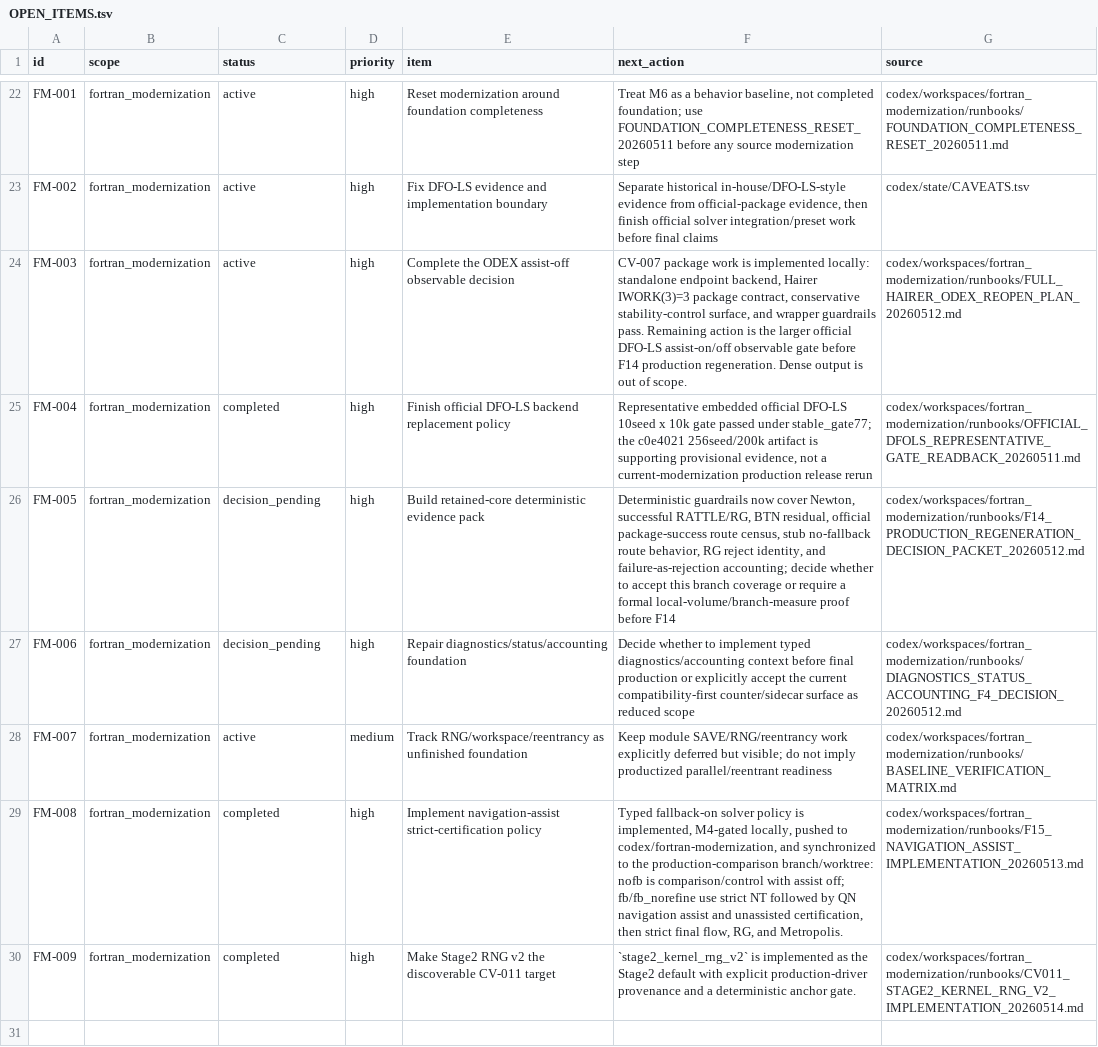
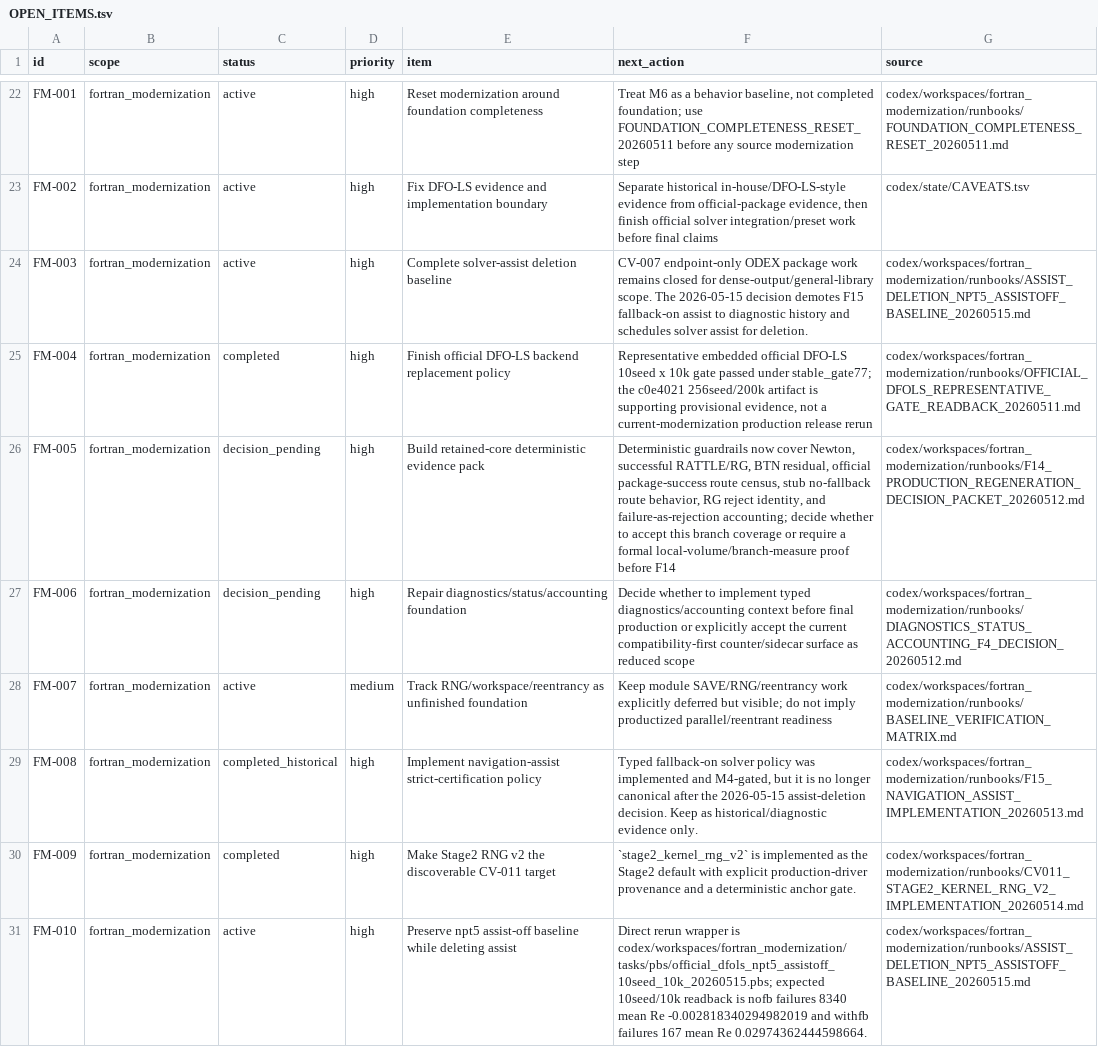
Before and after one commit to C-Y-Chou/generalized-thimble-hmc, a TSV file: codex/state/OPEN_ITEMS.tsv, drawn as a sheet; only a part is shown, gaps mark what is left out.

```diff
--- a/codex/state/OPEN_ITEMS.tsv
+++ b/codex/state/OPEN_ITEMS.tsv
@@ -23,3 +23,3 @@ FM-001	fortran_modernization	active	high	Reset modernization around foundation c
 FM-002	fortran_modernization	active	high	Fix DFO-LS evidence and implementation boundary	Separate historical in-house/DFO-LS-style evidence from official-package evidence, then finish official solver integration/preset work before final claims	codex/state/CAVEATS.tsv
-FM-003	fortran_modernization	active	high	Complete the ODEX assist-off observable decision	CV-007 package work is implemented locally: standalone endpoint backend, Hairer IWORK(3)=3 package contract, conservative stability-control surface, and wrapper guardrails pass. Remaining action is the larger official DFO-LS assist-on/off observable gate before F14 production regeneration. Dense output is out of scope.	codex/workspaces/fortran_modernization/runbooks/FULL_HAIRER_ODEX_REOPEN_PLAN_20260512.md
+FM-003	fortran_modernization	active	high	Complete solver-assist deletion baseline	CV-007 endpoint-only ODEX package work remains closed for dense-output/general-library scope. The 2026-05-15 decision demotes F15 fallback-on assist to diagnostic history and schedules solver assist for deletion.	codex/workspaces/fortran_modernization/runbooks/ASSIST_DELETION_NPT5_ASSISTOFF_BASELINE_20260515.md
 FM-004	fortran_modernization	completed	high	Finish official DFO-LS backend replacement policy	Representative embedded official DFO-LS 10seed x 10k gate passed under stable_gate77; the c0e4021 256seed/200k artifact is supporting provisional evidence, not a current-modernization production release rerun	codex/workspaces/fortran_modernization/runbooks/OFFICIAL_DFOLS_REPRESENTATIVE_GATE_READBACK_20260511.md
@@ -28,3 +28,4 @@ FM-006	fortran_modernization	decision_pending	high	Repair diagnostics/status/acc
 FM-007	fortran_modernization	active	medium	Track RNG/workspace/reentrancy as unfinished foundation	Keep module SAVE/RNG/reentrancy work explicitly deferred but visible; do not imply productized parallel/reentrant readiness	codex/workspaces/fortran_modernization/runbooks/BASELINE_VERIFICATION_MATRIX.md
-FM-008	fortran_modernization	completed	high	Implement navigation-assist strict-certification policy	Typed fallback-on solver policy is implemented, M4-gated locally, pushed to codex/fortran-modernization, and synchronized to the production-comparison branch/worktree: nofb is comparison/control with assist off; fb/fb_norefine use strict NT followed by QN navigation assist and unassisted certification, then strict final flow, RG, and Metropolis.	codex/workspaces/fortran_modernization/runbooks/F15_NAVIGATION_ASSIST_IMPLEMENTATION_20260513.md
+FM-008	fortran_modernization	completed_historical	high	Implement navigation-assist strict-certification policy	Typed fallback-on solver policy was implemented and M4-gated, but it is no longer canonical after the 2026-05-15 assist-deletion decision. Keep as historical/diagnostic evidence only.	codex/workspaces/fortran_modernization/runbooks/F15_NAVIGATION_ASSIST_IMPLEMENTATION_20260513.md
 FM-009	fortran_modernization	completed	high	Make Stage2 RNG v2 the discoverable CV-011 target	`stage2_kernel_rng_v2` is implemented as the Stage2 default with explicit production-driver provenance and a deterministic anchor gate.	codex/workspaces/fortran_modernization/runbooks/CV011_STAGE2_KERNEL_RNG_V2_IMPLEMENTATION_20260514.md
+FM-010	fortran_modernization	active	high	Preserve npt5 assist-off baseline while deleting assist	Direct rerun wrapper is codex/workspaces/fortran_modernization/tasks/pbs/official_dfols_npt5_assistoff_10seed_10k_20260515.pbs; expected 10seed/10k readback is nofb failures 8340 mean Re -0.002818340294982019 and withfb failures 167 mean Re 0.02974362444598664.	codex/workspaces/fortran_modernization/runbooks/ASSIST_DELETION_NPT5_ASSISTOFF_BASELINE_20260515.md
```
Also changed, not shown: codex/indexes/L1_INDEX.tsv, codex/state/CAVEATS.tsv, 8 other files.
